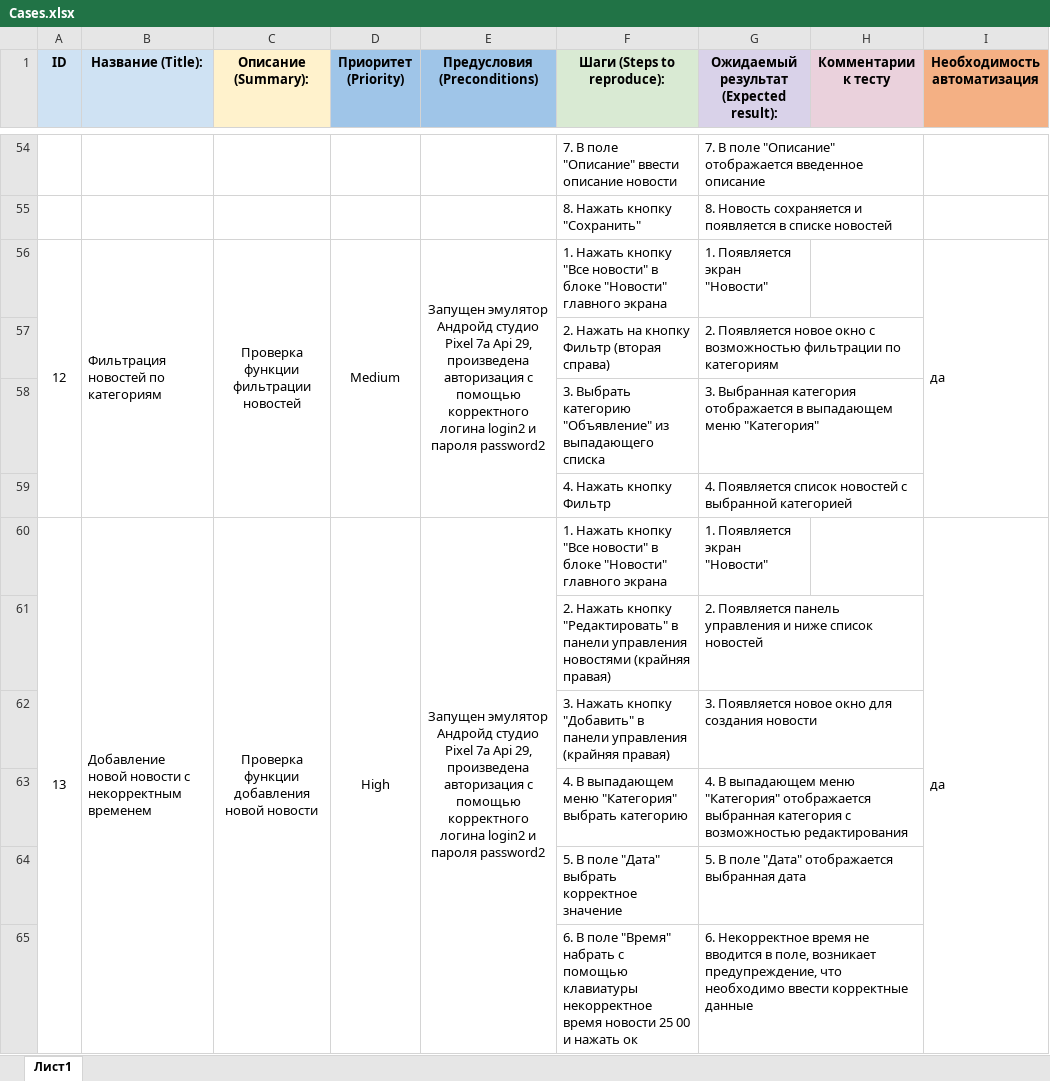
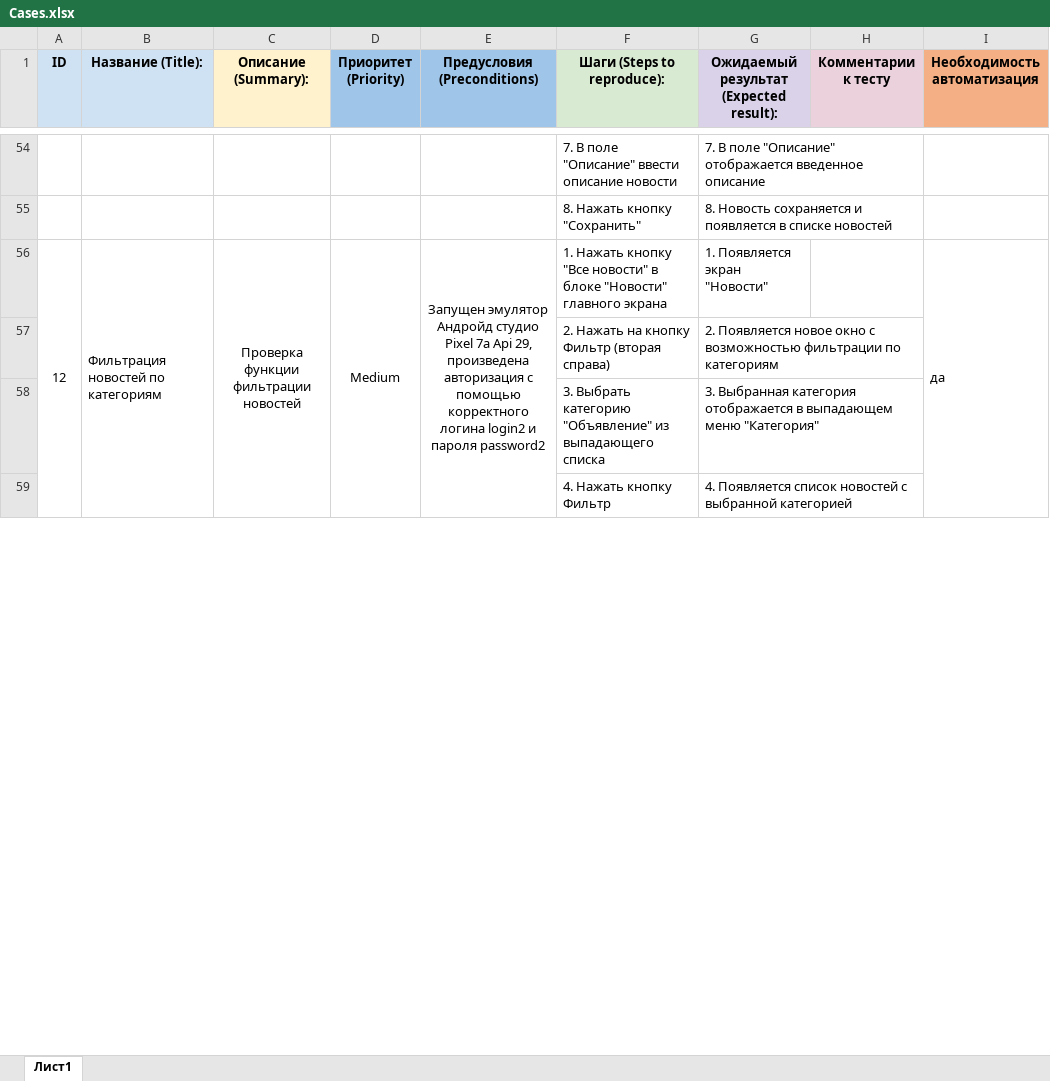
Before and after one commit to ArtVitaliy/Qamid-diplom, an Excel workbook: Cases.xlsx, sheet Лист1, drawn as a sheet; only a part is shown, gaps mark what is left out; values as stored, in another font and other column widths than the file's, no borders; the diff covers the shown part only; the diff names each change by its address in the sheet, - before the commit and + after, or states it on an @@ line.

```diff
--- a/Cases.xlsx (sheet Лист1)
+++ b/Cases.xlsx (sheet Лист1)
-row 60: 13 | Добавление новой новости с некорректным временем | Проверка функции добавления новой новости | High | Запущен эмулятор Андройд студио Pixel 7а Api 29, произведена авторизация с помощью корректного логина login2 и пароля password2 | 1. Нажать кнопку "Все новости" в блоке "Новости" главного экрана | 1. Появляется экран "Новости" |  | да
-row 61:  |  |  |  |  | 2. Нажать кнопку "Редактировать" в панели управления новостями (крайняя правая) | 2. Появляется панель управления и ниже список новостей
-row 62:  |  |  |  |  | 3. Нажать кнопку "Добавить" в панели управления (крайняя правая) | 3. Появляется новое окно для создания новости
-row 63:  |  |  |  |  | 4. В выпадающем меню "Категория" выбрать категорию | 4. В выпадающем меню "Категория" отображается выбранная категория с возможностью редактирования
-row 64:  |  |  |  |  | 5. В поле "Дата" выбрать корректное значение | 5. В поле "Дата" отображается выбранная дата
-row 65:  |  |  |  |  | 6. В поле "Время" набрать с помощью клавиатуры некорректное время новости 25 00 и нажать ок | 6. Некорректное время не вводится в поле, возникает предупреждение, что необходимо ввести корректные данные
```
Also changed, not shown: 5 removed rows and row numbers in column A elsewhere in this sheet, Check.xlsx.
